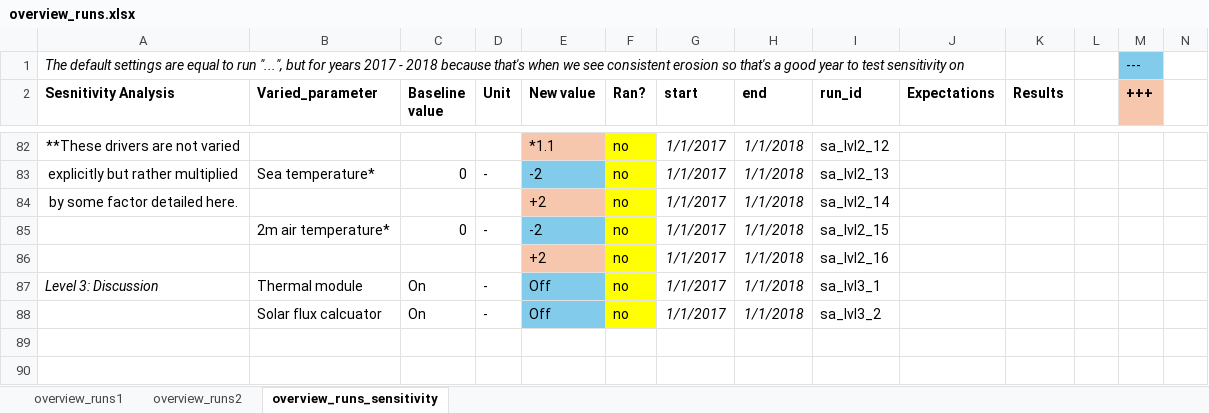
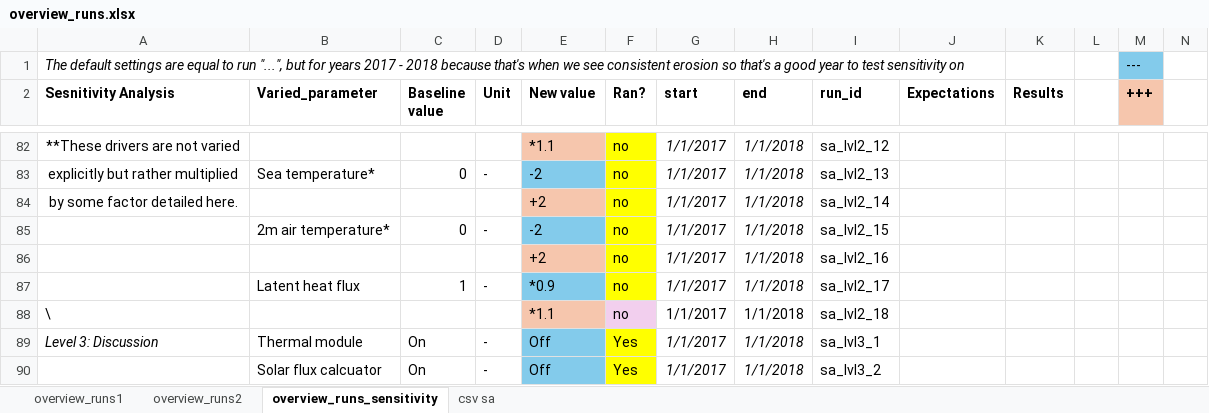
Before and after one commit to khdebruijn/thermo-morphological-model, an Excel workbook: runs/overview_runs.xlsx, sheet overview_runs_sensitivity, drawn as a sheet; only a part is shown, gaps mark what is left out; values as stored, in another font and other column widths than the file's, no borders; conditional formats not drawn; addresses are those after the commit; the diff names each change by its address in the sheet, - before the commit and + after, or states it on an @@ line.

Commit message:
Update overview_runs.xlsx

```diff
--- a/runs/overview_runs.xlsx (sheet overview_runs_sensitivity)
+++ b/runs/overview_runs.xlsx (sheet overview_runs_sensitivity)
+sheet tab: csv sa
+row 87:  | Latent heat flux | 1 | - | *0.9 | no | 1/1/2017 | 1/1/2018 | sa_lvl2_17
+row 88: \ |  |  |  | *1.1 | no | 1/1/2017 | 1/1/2018 | sa_lvl2_18
-F89:F90 (Ran?): no
+F89:F90 (Ran?): Yes
```
